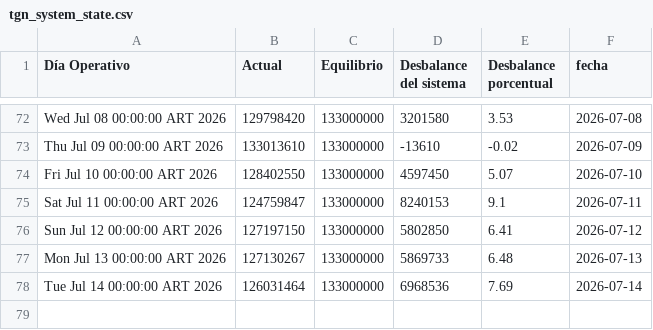
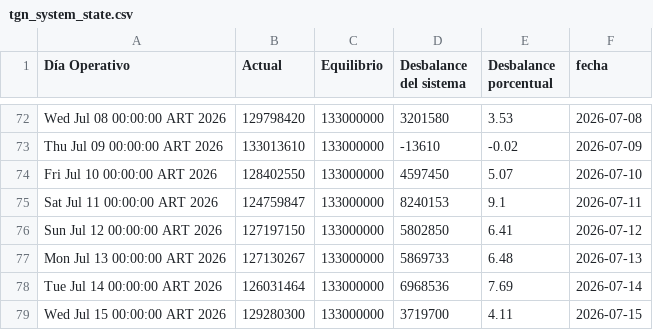
Before and after one commit to mpodeley/estado-del-sistema, a CSV file: data/tgn_system_state.csv, drawn as a sheet; only a part is shown, gaps mark what is left out; the diff names each change by its address in the sheet, - before the commit and + after, or states it on an @@ line.

```diff
--- a/data/tgn_system_state.csv
+++ b/data/tgn_system_state.csv
+row 79: Wed Jul 15 00:00:00 ART 2026 | 129280300 | 133000000 | 3719700 | 4.11 | 2026-07-15
```
Also changed, not shown: data/daily.csv, 2 other files.
